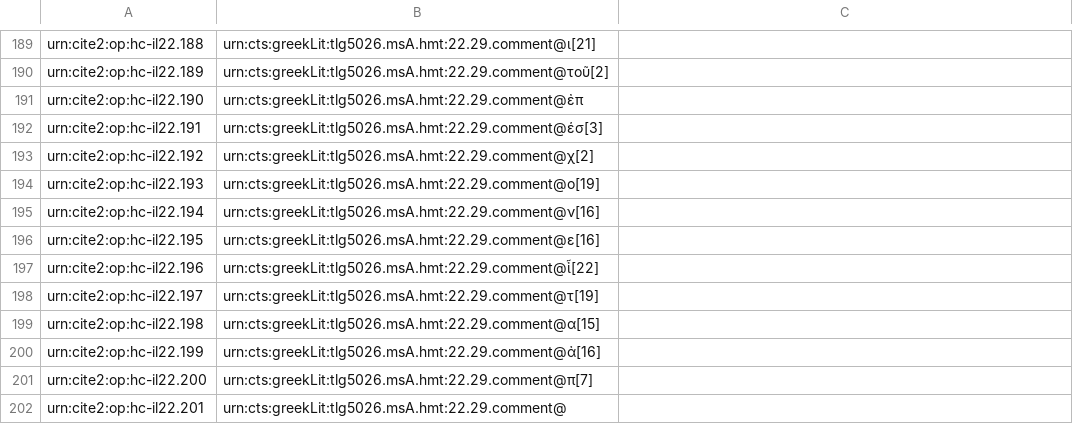
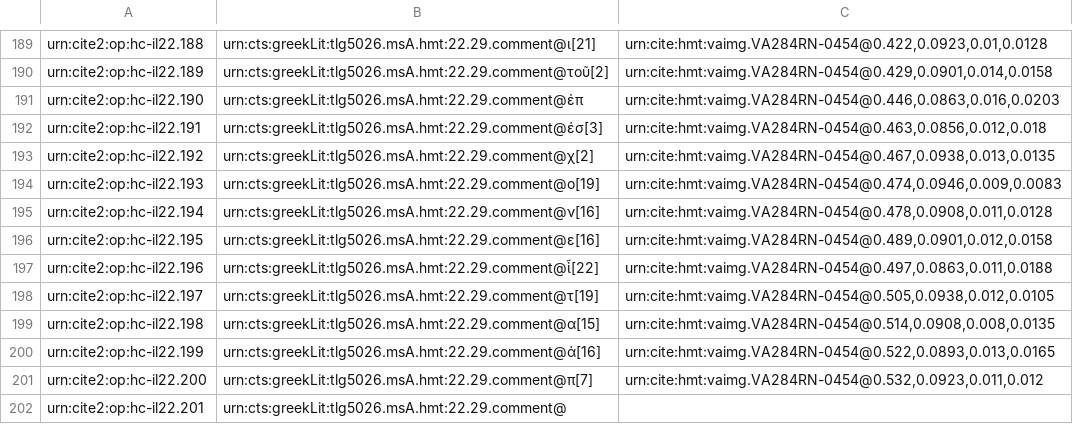
Before and after one commit to hmteditors/closed-hmt-22, a CSV file: collections/paleography22-scholia.csv, drawn as a sheet; only a part is shown, gaps mark what is left out; the diff covers the shown part only; the diff names each change by its address in the sheet, - before the commit and + after, or states it on an @@ line.

```diff
--- a/collections/paleography22-scholia.csv
+++ b/collections/paleography22-scholia.csv
-C189: (empty)
+C189: urn:cite:hmt:vaimg.VA284RN-0454@0.422,0.0923,0.01,0.0128
-C190: (empty)
+C190: urn:cite:hmt:vaimg.VA284RN-0454@0.429,0.0901,0.014,0.0158
-C191: (empty)
+C191: urn:cite:hmt:vaimg.VA284RN-0454@0.446,0.0863,0.016,0.0203
-C192: (empty)
+C192: urn:cite:hmt:vaimg.VA284RN-0454@0.463,0.0856,0.012,0.018
-C193: (empty)
+C193: urn:cite:hmt:vaimg.VA284RN-0454@0.467,0.0938,0.013,0.0135
-C194: (empty)
+C194: urn:cite:hmt:vaimg.VA284RN-0454@0.474,0.0946,0.009,0.0083
-C195: (empty)
+C195: urn:cite:hmt:vaimg.VA284RN-0454@0.478,0.0908,0.011,0.0128
-C196: (empty)
+C196: urn:cite:hmt:vaimg.VA284RN-0454@0.489,0.0901,0.012,0.0158
-C197: (empty)
+C197: urn:cite:hmt:vaimg.VA284RN-0454@0.497,0.0863,0.011,0.0188
-C198: (empty)
+C198: urn:cite:hmt:vaimg.VA284RN-0454@0.505,0.0938,0.012,0.0105
-C199: (empty)
+C199: urn:cite:hmt:vaimg.VA284RN-0454@0.514,0.0908,0.008,0.0135
-C200: (empty)
+C200: urn:cite:hmt:vaimg.VA284RN-0454@0.522,0.0893,0.013,0.0165
-C201: (empty)
+C201: urn:cite:hmt:vaimg.VA284RN-0454@0.532,0.0923,0.011,0.012
```
Also changed, not shown: 28 edited cells elsewhere in this file.
